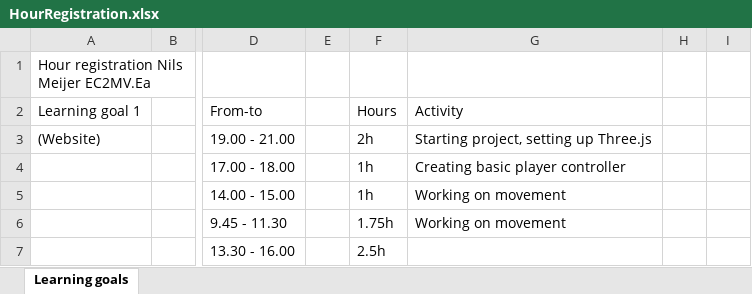
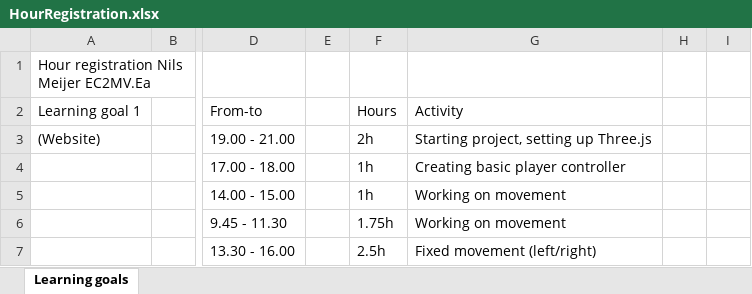
Before and after one commit to ngmeijer/PersonalPortfolio_Q2, an Excel workbook: HourRegistration.xlsx, sheet Learning goals, drawn as a sheet; only a part is shown, gaps mark what is left out; values as stored, in another font and other column widths than the file's, no borders; the diff names each change by its address in the sheet, - before the commit and + after, or states it on an @@ line.

```diff
--- a/HourRegistration.xlsx (sheet Learning goals)
+++ b/HourRegistration.xlsx (sheet Learning goals)
-G7: (empty)
+G7: Fixed movement (left/right)
```
Also changed, not shown: 3 other files.
